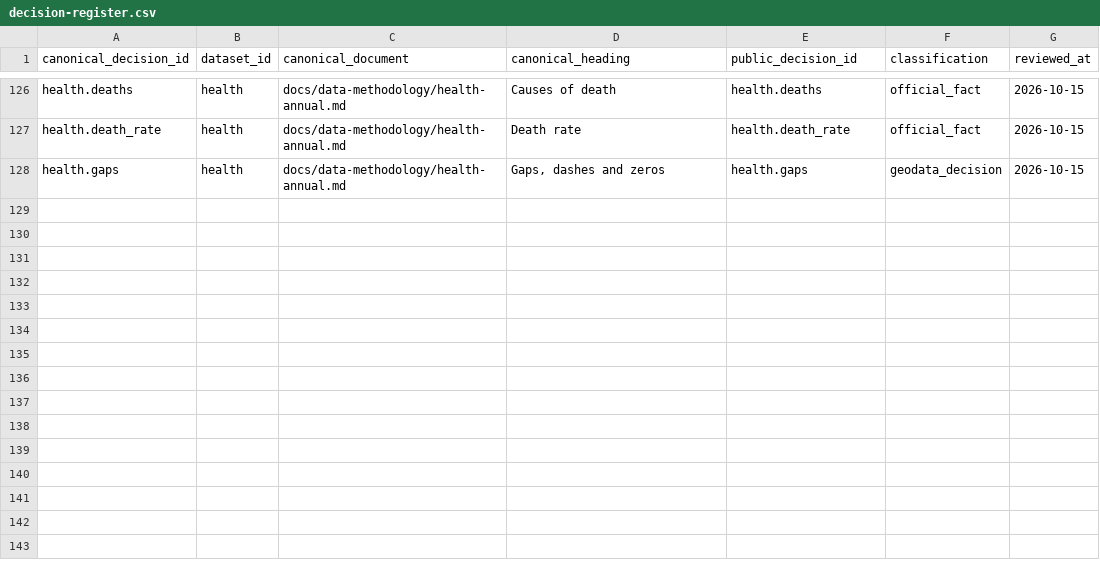
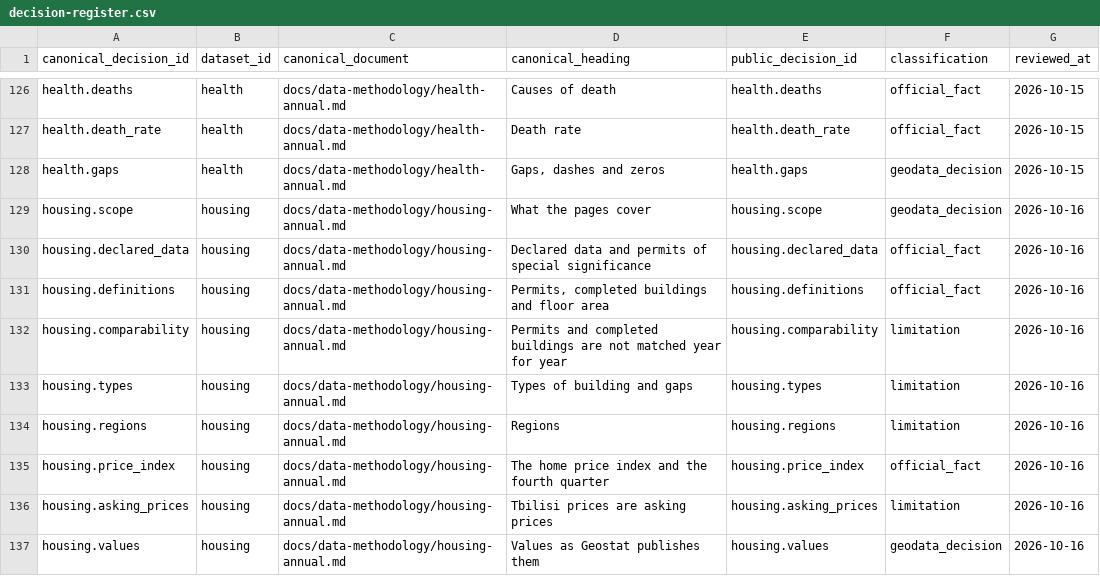
Before and after one commit to DuruMakh/geodata.ge, a CSV file: data/methodology/decision-register.csv, drawn as a sheet; only a part is shown, gaps mark what is left out.

```diff
--- a/data/methodology/decision-register.csv
+++ b/data/methodology/decision-register.csv
@@ -128 +128,10 @@ canonical_decision_id,dataset_id,canonical_document,canonical_heading,public_dec
 "health.gaps","health","docs/data-methodology/health-annual.md","Gaps, dashes and zeros","health.gaps","geodata_decision","2026-10-15"
+"housing.scope","housing","docs/data-methodology/housing-annual.md","What the pages cover","housing.scope","geodata_decision","2026-10-16"
+"housing.declared_data","housing","docs/data-methodology/housing-annual.md","Declared data and permits of special significance","housing.declared_data","official_fact","2026-10-16"
+"housing.definitions","housing","docs/data-methodology/housing-annual.md","Permits, completed buildings and floor area","housing.definitions","official_fact","2026-10-16"
+"housing.comparability","housing","docs/data-methodology/housing-annual.md","Permits and completed buildings are not matched year for year","housing.comparability","limitation","2026-10-16"
+"housing.types","housing","docs/data-methodology/housing-annual.md","Types of building and gaps","housing.types","limitation","2026-10-16"
+"housing.regions","housing","docs/data-methodology/housing-annual.md","Regions","housing.regions","limitation","2026-10-16"
+"housing.price_index","housing","docs/data-methodology/housing-annual.md","The home price index and the fourth quarter","housing.price_index","official_fact","2026-10-16"
+"housing.asking_prices","housing","docs/data-methodology/housing-annual.md","Tbilisi prices are asking prices","housing.asking_prices","limitation","2026-10-16"
+"housing.values","housing","docs/data-methodology/housing-annual.md","Values as Geostat publishes them","housing.values","geodata_decision","2026-10-16"
```
Also changed, not shown: data/sources/source-documents.csv, 29 other files.
